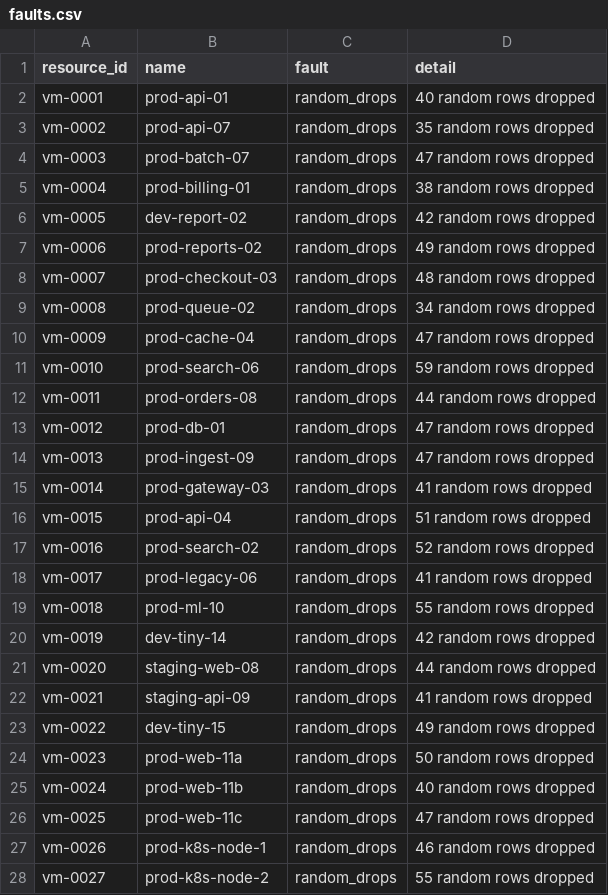
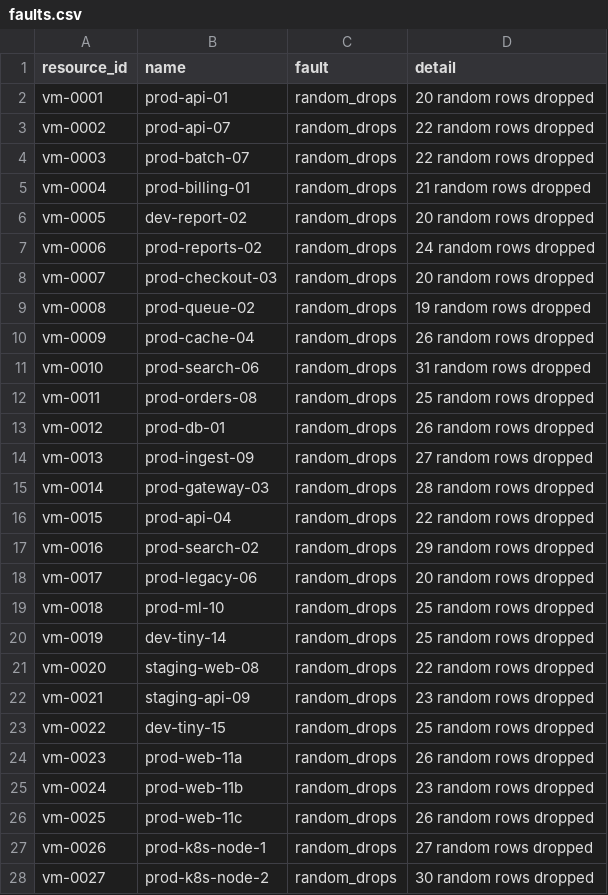
Before and after one commit to Adithya-Hariharan/Utho-Smartcloud-Optimizer, a CSV file: data/faults.csv, drawn as a sheet; only a part is shown; the diff covers the shown part only.

```diff
--- a/data/faults.csv
+++ b/data/faults.csv
@@ -1,28 +1,28 @@
 resource_id,name,fault,detail
-vm-0001,prod-api-01,random_drops,40 random rows dropped
-vm-0002,prod-api-07,random_drops,35 random rows dropped
-vm-0003,prod-batch-07,random_drops,47 random rows dropped
-vm-0004,prod-billing-01,random_drops,38 random rows dropped
-vm-0005,dev-report-02,random_drops,42 random rows dropped
-vm-0006,prod-reports-02,random_drops,49 random rows dropped
-vm-0007,prod-checkout-03,random_drops,48 random rows dropped
-vm-0008,prod-queue-02,random_drops,34 random rows dropped
-vm-0009,prod-cache-04,random_drops,47 random rows dropped
-vm-0010,prod-search-06,random_drops,59 random rows dropped
-vm-0011,prod-orders-08,random_drops,44 random rows dropped
-vm-0012,prod-db-01,random_drops,47 random rows dropped
-vm-0013,prod-ingest-09,random_drops,47 random rows dropped
-vm-0014,prod-gateway-03,random_drops,41 random rows dropped
-vm-0015,prod-api-04,random_drops,51 random rows dropped
-vm-0016,prod-search-02,random_drops,52 random rows dropped
-vm-0017,prod-legacy-06,random_drops,41 random rows dropped
-vm-0018,prod-ml-10,random_drops,55 random rows dropped
-vm-0019,dev-tiny-14,random_drops,42 random rows dropped
-vm-0020,staging-web-08,random_drops,44 random rows dropped
-vm-0021,staging-api-09,random_drops,41 random rows dropped
-vm-0022,dev-tiny-15,random_drops,49 random rows dropped
-vm-0023,prod-web-11a,random_drops,50 random rows dropped
-vm-0024,prod-web-11b,random_drops,40 random rows dropped
-vm-0025,prod-web-11c,random_drops,47 random rows dropped
-vm-0026,prod-k8s-node-1,random_drops,46 random rows dropped
-vm-0027,prod-k8s-node-2,random_drops,55 random rows dropped
+vm-0001,prod-api-01,random_drops,20 random rows dropped
+vm-0002,prod-api-07,random_drops,22 random rows dropped
+vm-0003,prod-batch-07,random_drops,22 random rows dropped
+vm-0004,prod-billing-01,random_drops,21 random rows dropped
+vm-0005,dev-report-02,random_drops,20 random rows dropped
+vm-0006,prod-reports-02,random_drops,24 random rows dropped
+vm-0007,prod-checkout-03,random_drops,20 random rows dropped
+vm-0008,prod-queue-02,random_drops,19 random rows dropped
+vm-0009,prod-cache-04,random_drops,26 random rows dropped
+vm-0010,prod-search-06,random_drops,31 random rows dropped
+vm-0011,prod-orders-08,random_drops,25 random rows dropped
+vm-0012,prod-db-01,random_drops,26 random rows dropped
+vm-0013,prod-ingest-09,random_drops,27 random rows dropped
+vm-0014,prod-gateway-03,random_drops,28 random rows dropped
+vm-0015,prod-api-04,random_drops,22 random rows dropped
+vm-0016,prod-search-02,random_drops,29 random rows dropped
+vm-0017,prod-legacy-06,random_drops,20 random rows dropped
+vm-0018,prod-ml-10,random_drops,25 random rows dropped
+vm-0019,dev-tiny-14,random_drops,25 random rows dropped
+vm-0020,staging-web-08,random_drops,22 random rows dropped
+vm-0021,staging-api-09,random_drops,23 random rows dropped
+vm-0022,dev-tiny-15,random_drops,25 random rows dropped
+vm-0023,prod-web-11a,random_drops,26 random rows dropped
+vm-0024,prod-web-11b,random_drops,23 random rows dropped
+vm-0025,prod-web-11c,random_drops,26 random rows dropped
+vm-0026,prod-k8s-node-1,random_drops,27 random rows dropped
+vm-0027,prod-k8s-node-2,random_drops,30 random rows dropped
```
Also changed, not shown: 92 edited cells elsewhere in this file, data/inventory.csv, data/truth.csv, 25 other files.
